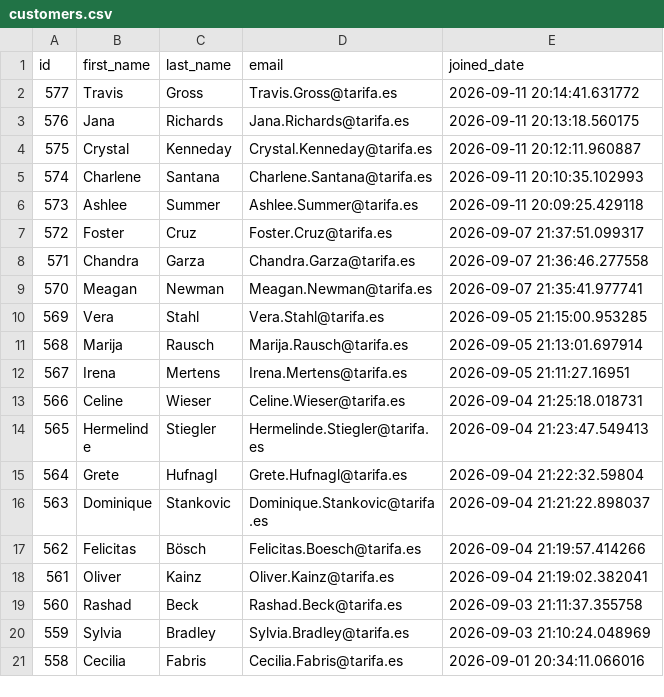
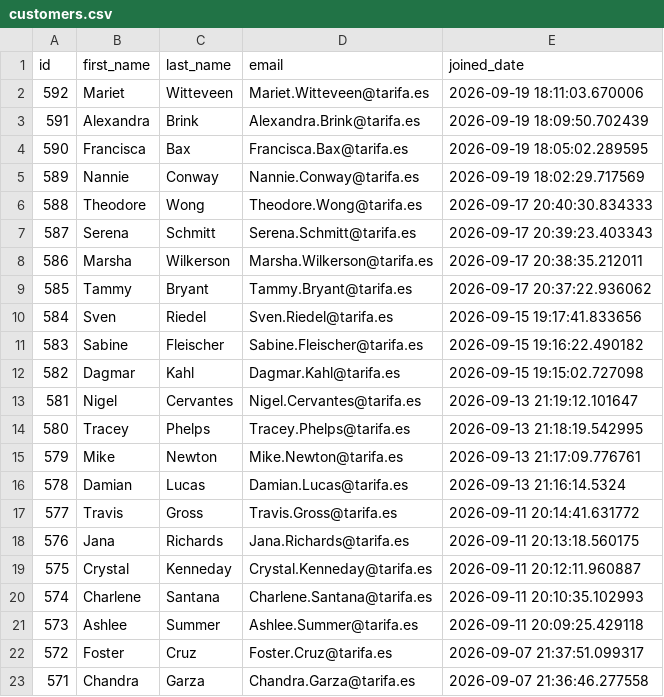
Before and after one commit to UlrikeDetective/SQL_code, a CSV file: SQL/PostGre/book_data/data/customers.csv, drawn as a sheet; only a part is shown; the shorter side is filled out with more unchanged rows; the diff names each change by its address in the sheet, - before the commit and + after, or states it on an @@ line.

```diff
--- a/SQL/PostGre/book_data/data/customers.csv
+++ b/SQL/PostGre/book_data/data/customers.csv
+row 2: 592 | Mariet | Witteveen | Mariet.Witteveen@tarifa.es | 2026-09-19 18:11:03.670006
+row 3: 591 | Alexandra | Brink | Alexandra.Brink@tarifa.es | 2026-09-19 18:09:50.702439
+row 4: 590 | Francisca | Bax | Francisca.Bax@tarifa.es | 2026-09-19 18:05:02.289595
+row 5: 589 | Nannie | Conway | Nannie.Conway@tarifa.es | 2026-09-19 18:02:29.717569
+row 6: 588 | Theodore | Wong | Theodore.Wong@tarifa.es | 2026-09-17 20:40:30.834333
+row 7: 587 | Serena | Schmitt | Serena.Schmitt@tarifa.es | 2026-09-17 20:39:23.403343
+row 8: 586 | Marsha | Wilkerson | Marsha.Wilkerson@tarifa.es | 2026-09-17 20:38:35.212011
+row 9: 585 | Tammy | Bryant | Tammy.Bryant@tarifa.es | 2026-09-17 20:37:22.936062
+row 10: 584 | Sven | Riedel | Sven.Riedel@tarifa.es | 2026-09-15 19:17:41.833656
+row 11: 583 | Sabine | Fleischer | Sabine.Fleischer@tarifa.es | 2026-09-15 19:16:22.490182
+row 12: 582 | Dagmar | Kahl | Dagmar.Kahl@tarifa.es | 2026-09-15 19:15:02.727098
+row 13: 581 | Nigel | Cervantes | Nigel.Cervantes@tarifa.es | 2026-09-13 21:19:12.101647
+row 14: 580 | Tracey | Phelps | Tracey.Phelps@tarifa.es | 2026-09-13 21:18:19.542995
+row 15: 579 | Mike | Newton | Mike.Newton@tarifa.es | 2026-09-13 21:17:09.776761
+row 16: 578 | Damian | Lucas | Damian.Lucas@tarifa.es | 2026-09-13 21:16:14.5324
```
Also changed, not shown: SQL/PostGre/book_data/data/authors.csv, SQL/PostGre/book_data/data/books.csv, 4 other files.
